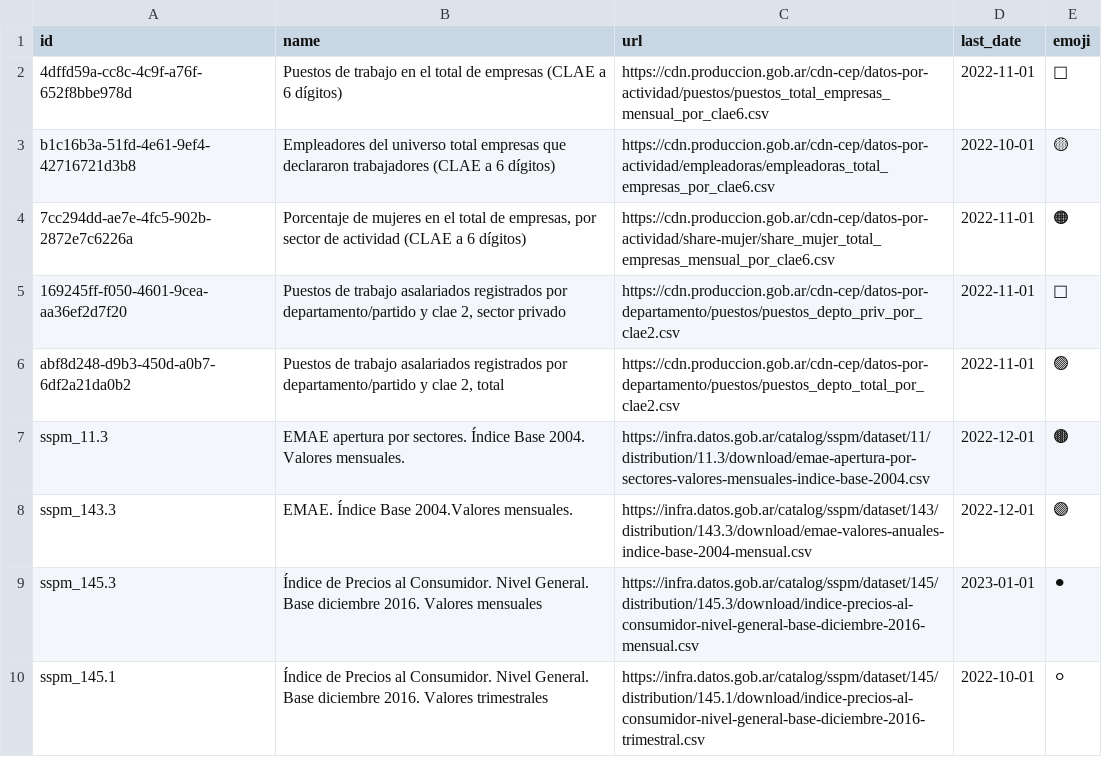
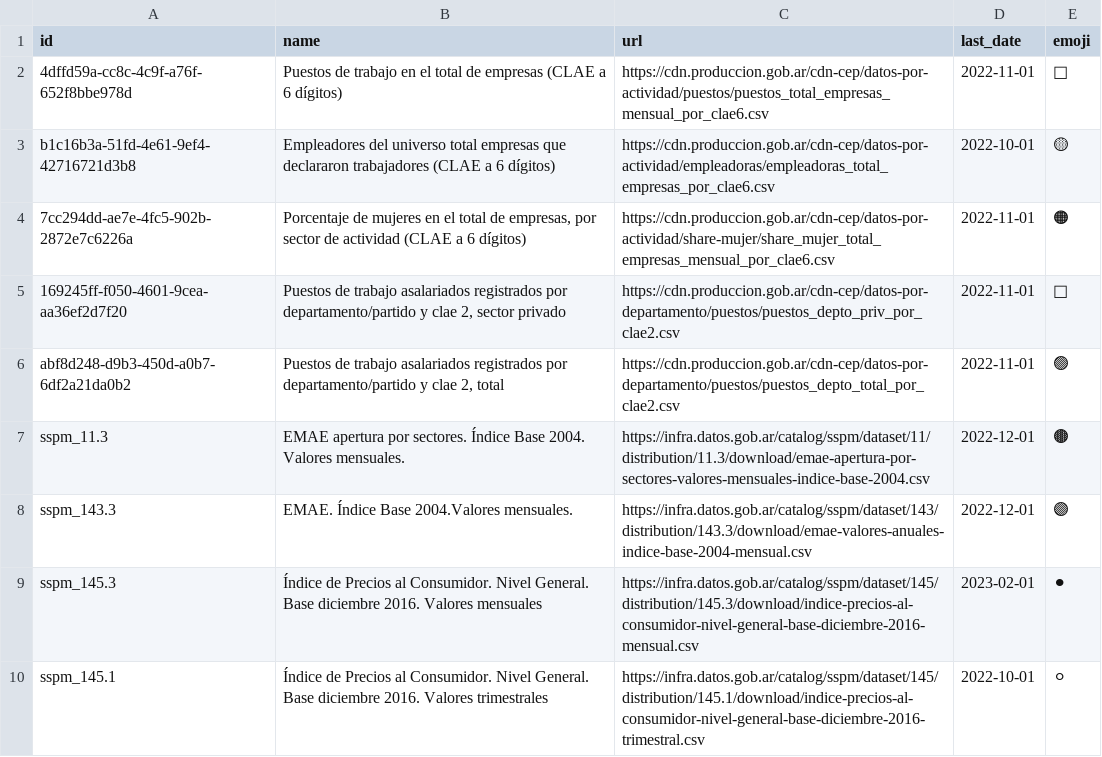
Before and after one commit to dnme-minturdep/sintIA_consultas, a CSV file: 01-rscript/actualizacion.csv, drawn as a sheet.

```diff
--- a/01-rscript/actualizacion.csv
+++ b/01-rscript/actualizacion.csv
@@ -8,3 +8,3 @@ sspm_11.3,EMAE apertura por sectores. Índice Base 2004. Valores mensuales.,http
 sspm_143.3,EMAE. Índice Base 2004.Valores mensuales.,https://infra.datos.gob.ar/catalog/sspm/dataset/143/distribution/143.3/download/emae-valores-anuales-indice-base-2004-mensual.csv,2022-12-01,🟣
-sspm_145.3,Índice de Precios al Consumidor. Nivel General. Base diciembre 2016. Valores mensuales,https://infra.datos.gob.ar/catalog/sspm/dataset/145/distribution/145.3/download/indice-precios-al-consumidor-nivel-general-base-diciembre-2016-mensual.csv,2023-01-01,⚫
+sspm_145.3,Índice de Precios al Consumidor. Nivel General. Base diciembre 2016. Valores mensuales,https://infra.datos.gob.ar/catalog/sspm/dataset/145/distribution/145.3/download/indice-precios-al-consumidor-nivel-general-base-diciembre-2016-mensual.csv,2023-02-01,⚫
 sspm_145.1,Índice de Precios al Consumidor. Nivel General. Base diciembre 2016. Valores trimestrales,https://infra.datos.gob.ar/catalog/sspm/dataset/145/distribution/145.1/download/indice-precios-al-consumidor-nivel-general-base-diciembre-2016-trimestral.csv,2022-10-01,⚪
```
